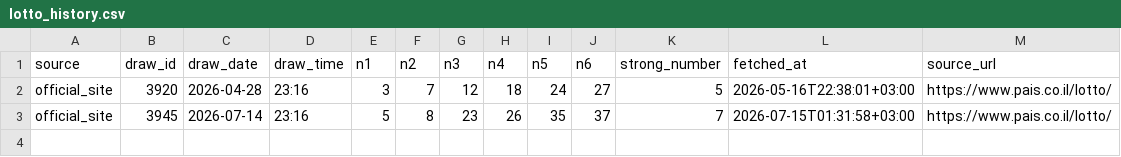
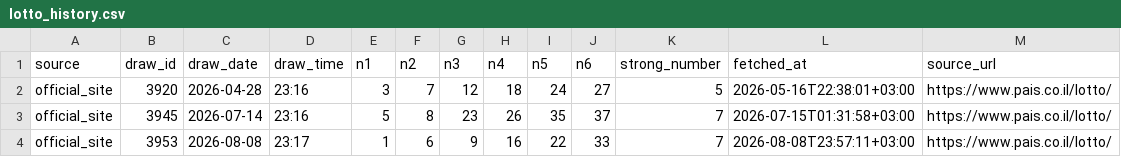
Before and after one commit to moshetzbr1-hash/hazlacha-lotto-agent, a CSV file: lotto_history.csv, drawn as a sheet.

Commit message:
Update double lotto agent data

```diff
--- a/lotto_history.csv
+++ b/lotto_history.csv
@@ -3 +3,2 @@ official_site,3920,2026-04-28,23:16,3,7,12,18,24,27,5,2026-05-16T22:38:01+03:00,
 official_site,3945,2026-07-14,23:16,5,8,23,26,35,37,7,2026-07-15T01:31:58+03:00,https://www.pais.co.il/lotto/
+official_site,3953,2026-08-08,23:17,1,6,9,16,22,33,7,2026-08-08T23:57:11+03:00,https://www.pais.co.il/lotto/
```
Also changed, not shown: 2 other files.
